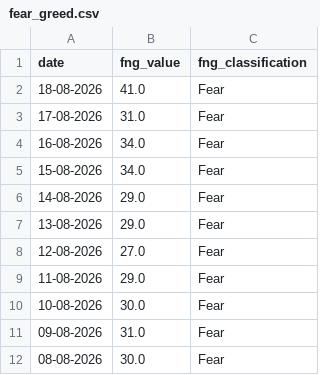
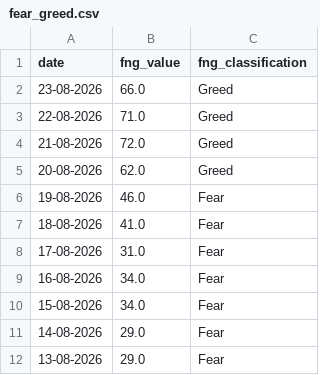
Before and after one commit to Miguelachoacho/TP-2026, a CSV file: Entrega3/Data/fear_greed.csv, drawn as a sheet; only a part is shown; the shorter side is filled out with more unchanged rows; the diff names each change by its address in the sheet, - before the commit and + after, or states it on an @@ line.

```diff
--- a/Entrega3/Data/fear_greed.csv
+++ b/Entrega3/Data/fear_greed.csv
+row 2: 23-08-2026 | 66.0 | Greed
+row 3: 22-08-2026 | 71.0 | Greed
+row 4: 21-08-2026 | 72.0 | Greed
+row 5: 20-08-2026 | 62.0 | Greed
+row 6: 19-08-2026 | 46.0 | Fear
```
Also changed, not shown: Entrega3/Data/btc.csv, 2 other files.
